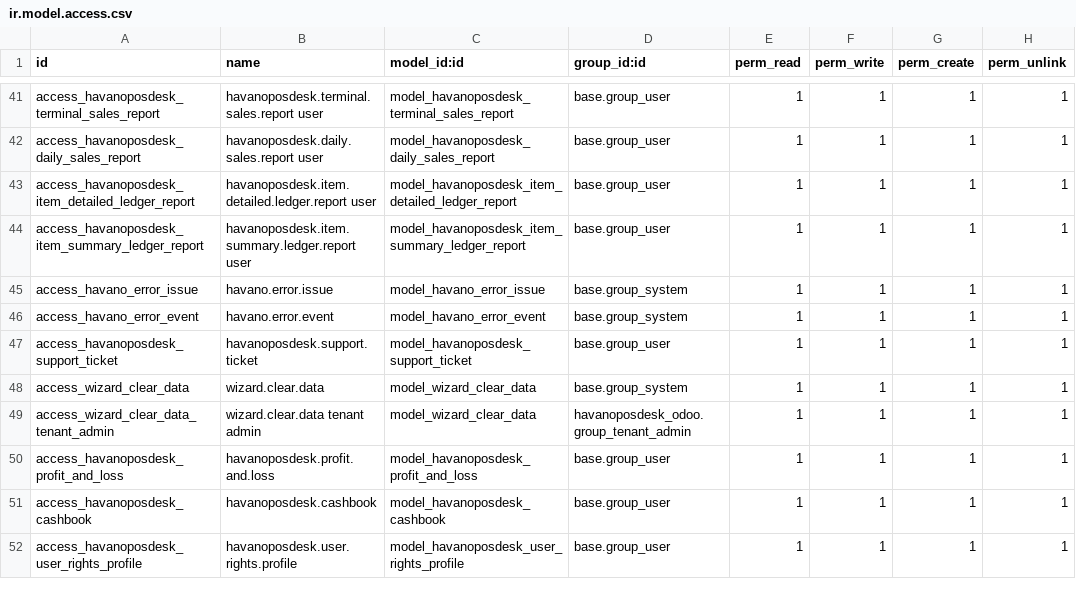
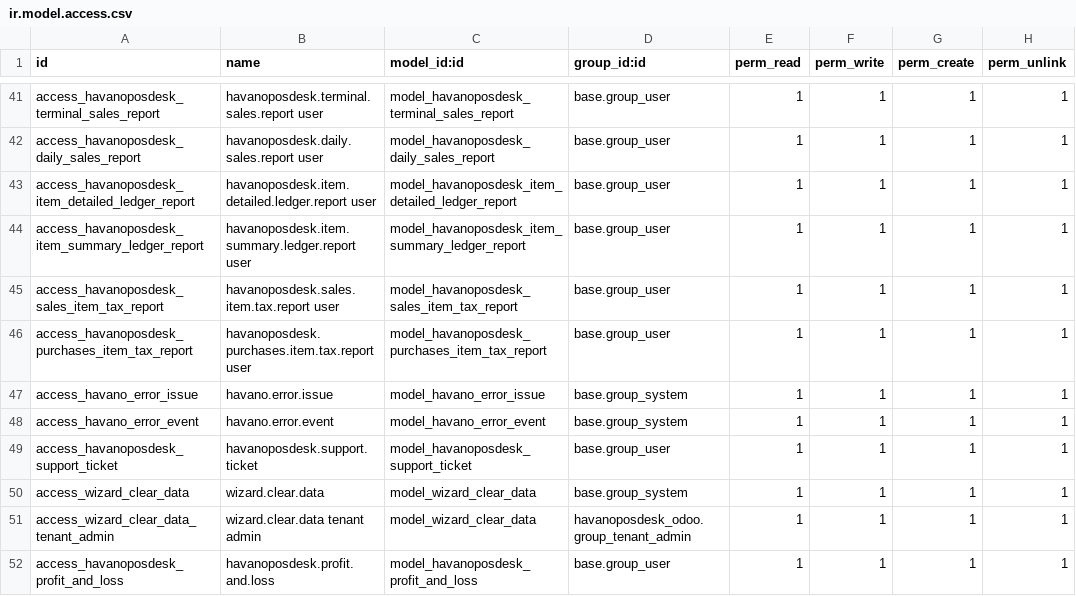
Before and after one commit to draftpos/havanoposdesk_odoo, a CSV file: security/ir.model.access.csv, drawn as a sheet; only a part is shown, gaps mark what is left out; the shorter side is filled out with more unchanged rows; the diff names each change by its address in the sheet, - before the commit and + after, or states it on an @@ line.

Commit message:
feat:updated sales reports to filter by products and day by deault

```diff
--- a/security/ir.model.access.csv
+++ b/security/ir.model.access.csv
+row 45: access_havanoposdesk_sales_item_tax_report | havanoposdesk.sales.item.tax.report user | model_havanoposdesk_sales_item_tax_report | base.group_user | 1 | 1 | 1 | 1
+row 46: access_havanoposdesk_purchases_item_tax_report | havanoposdesk.purchases.item.tax.report user | model_havanoposdesk_purchases_item_tax_report | base.group_user | 1 | 1 | 1 | 1
```
Also changed, not shown: 15 other files.
